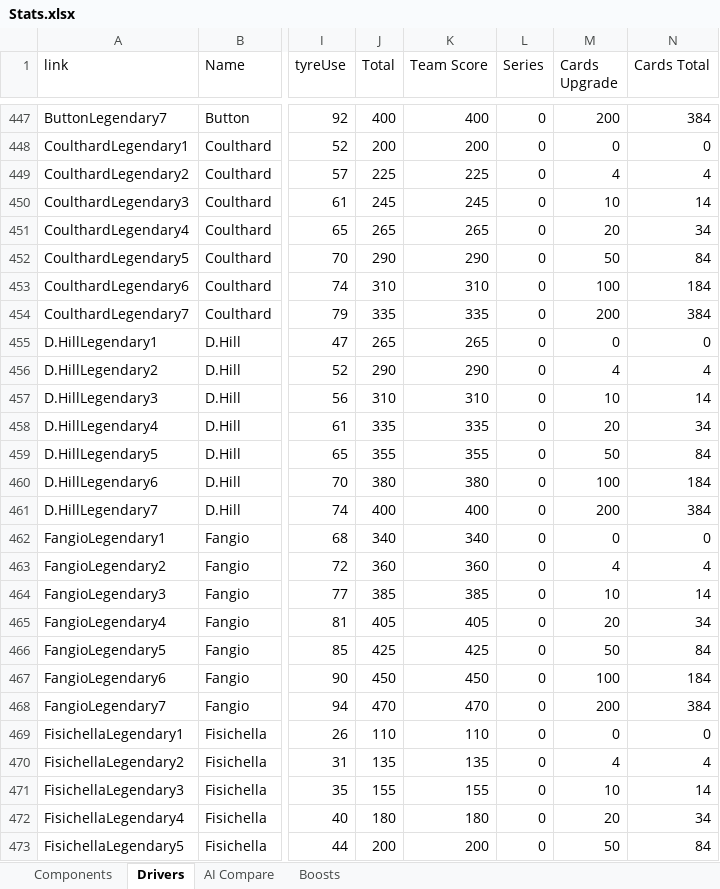
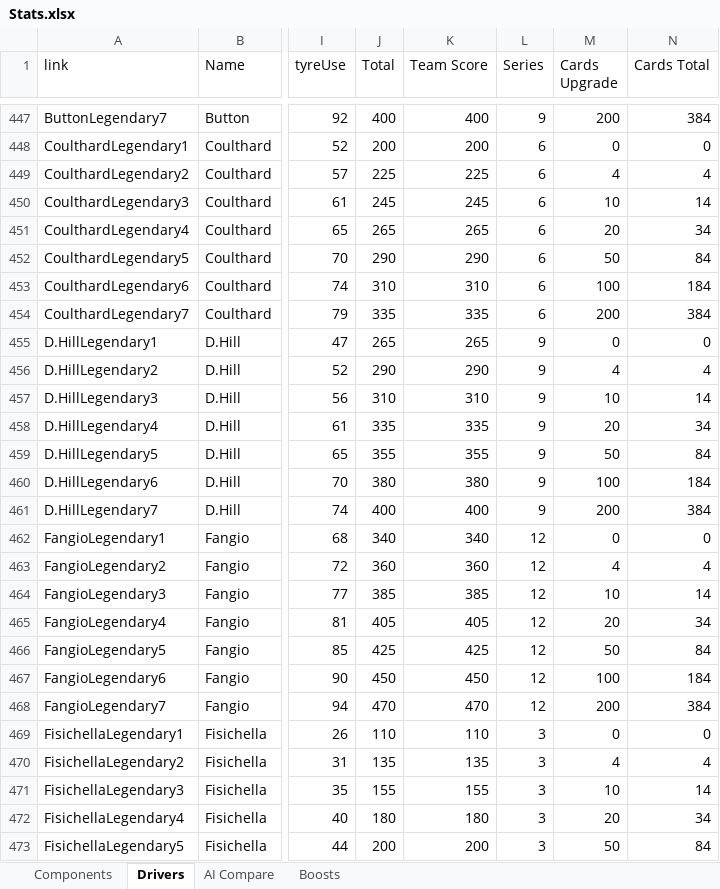
Before and after one commit to SlothCR/F1-Clash-2026-Setup-Optimizer, an Excel workbook: Stats.xlsx, sheet Drivers, drawn as a sheet; only a part is shown, gaps mark what is left out; values as stored, in another font and other column widths than the file's, no borders; the diff covers the shown part only; the diff names each change by its address in the sheet, - before the commit and + after, or states it on an @@ line.

```diff
--- a/Stats.xlsx (sheet Drivers)
+++ b/Stats.xlsx (sheet Drivers)
-L447 (Series): 0
+L447 (Series): 9
-L448:L454 (Series): 0
+L448:L454 (Series): 6
-L455:L461 (Series): 0
+L455:L461 (Series): 9
-L462:L468 (Series): 0
+L462:L468 (Series): 12
-L469:L473 (Series): 0
+L469:L473 (Series): 3
```
Also changed, not shown: 119 added rows and 127 edited cells elsewhere in this sheet, 2 other files.
